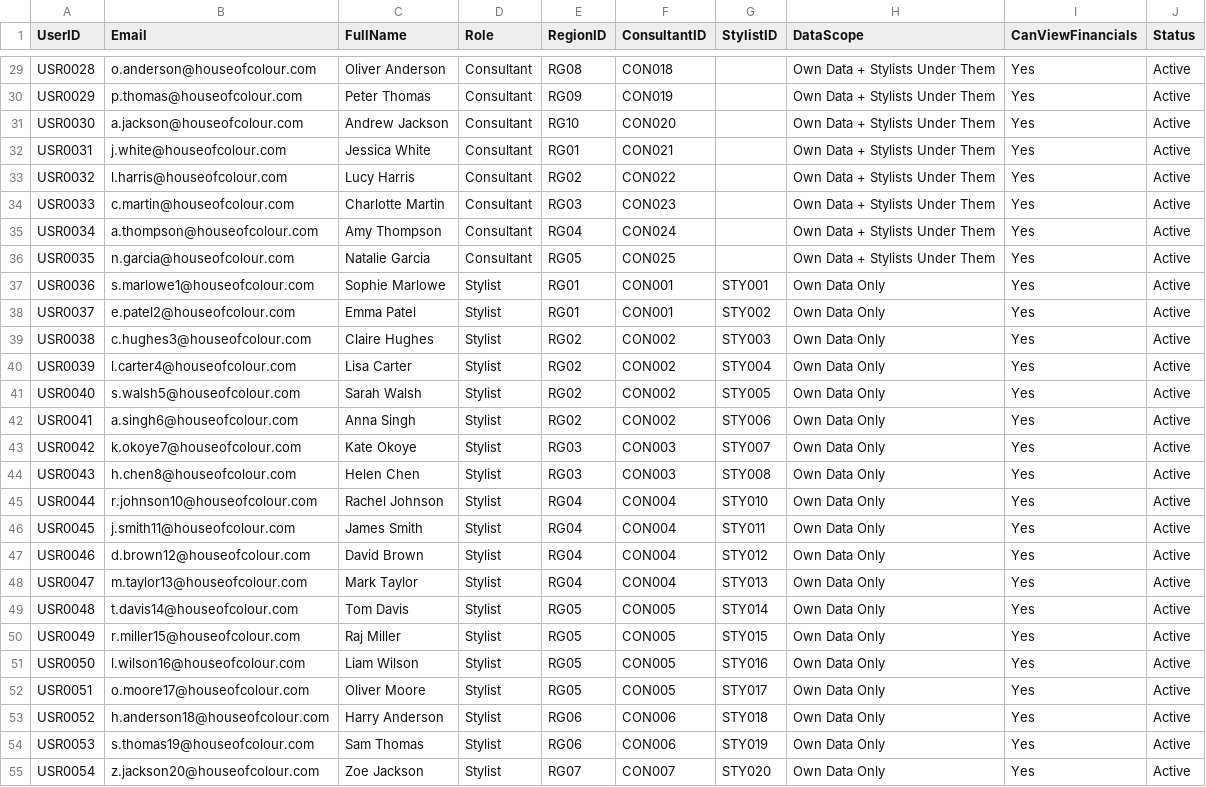
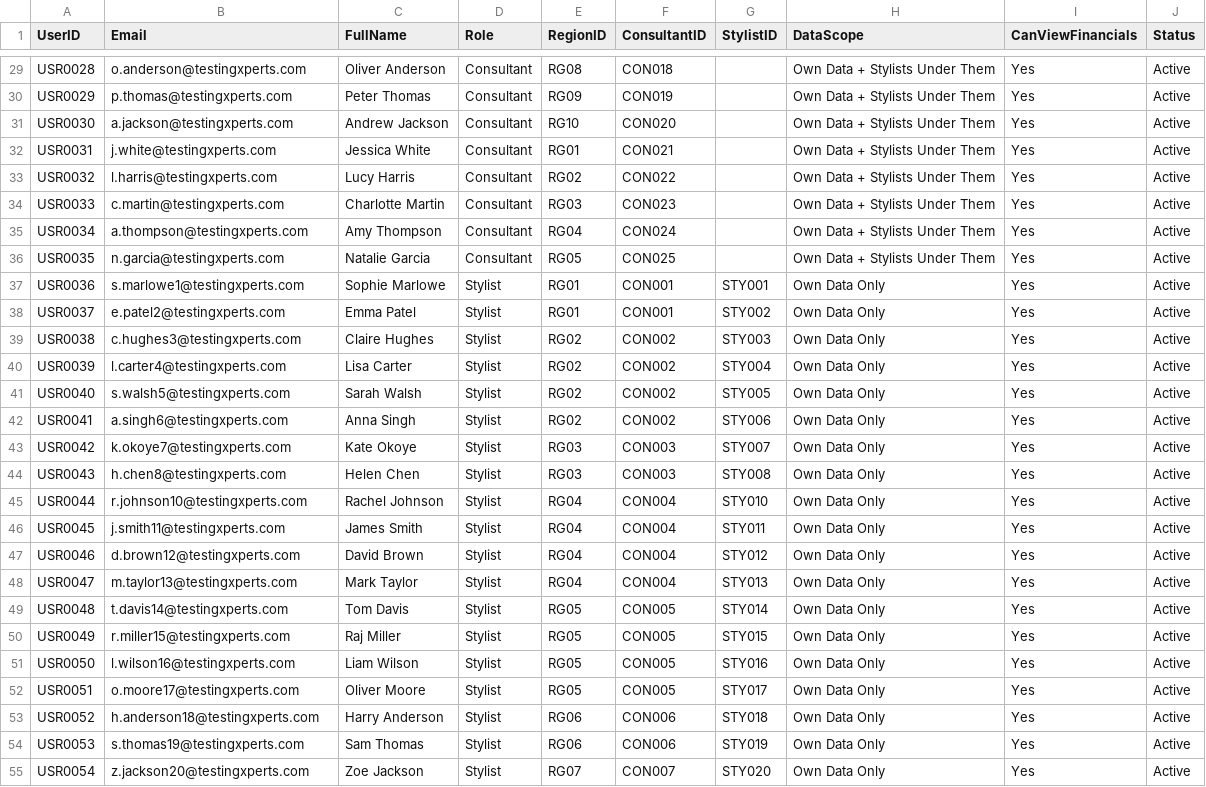
Before and after one commit to NavneetTx/Chatgpt, a CSV file: data/fact_rls_users.csv, drawn as a sheet; only a part is shown, gaps mark what is left out; the diff covers the shown part only; the diff names each change by its address in the sheet, - before the commit and + after, or states it on an @@ line.

```diff
--- a/data/fact_rls_users.csv
+++ b/data/fact_rls_users.csv
-B29 (Email): o.anderson@houseofcolour.com
+B29 (Email): o.anderson@testingxperts.com
-B30 (Email): p.thomas@houseofcolour.com
+B30 (Email): p.thomas@testingxperts.com
-B31 (Email): a.jackson@houseofcolour.com
+B31 (Email): a.jackson@testingxperts.com
-B32 (Email): j.white@houseofcolour.com
+B32 (Email): j.white@testingxperts.com
-B33 (Email): l.harris@houseofcolour.com
+B33 (Email): l.harris@testingxperts.com
-B34 (Email): c.martin@houseofcolour.com
+B34 (Email): c.martin@testingxperts.com
-B35 (Email): a.thompson@houseofcolour.com
+B35 (Email): a.thompson@testingxperts.com
-B36 (Email): n.garcia@houseofcolour.com
+B36 (Email): n.garcia@testingxperts.com
-B37 (Email): s.marlowe1@houseofcolour.com
+B37 (Email): s.marlowe1@testingxperts.com
-B38 (Email): e.patel2@houseofcolour.com
+B38 (Email): e.patel2@testingxperts.com
-B39 (Email): c.hughes3@houseofcolour.com
+B39 (Email): c.hughes3@testingxperts.com
-B40 (Email): l.carter4@houseofcolour.com
+B40 (Email): l.carter4@testingxperts.com
-B41 (Email): s.walsh5@houseofcolour.com
+B41 (Email): s.walsh5@testingxperts.com
-B42 (Email): a.singh6@houseofcolour.com
+B42 (Email): a.singh6@testingxperts.com
-B43 (Email): k.okoye7@houseofcolour.com
+B43 (Email): k.okoye7@testingxperts.com
-B44 (Email): h.chen8@houseofcolour.com
+B44 (Email): h.chen8@testingxperts.com
-B45 (Email): r.johnson10@houseofcolour.com
+B45 (Email): r.johnson10@testingxperts.com
-B46 (Email): j.smith11@houseofcolour.com
+B46 (Email): j.smith11@testingxperts.com
-B47 (Email): d.brown12@houseofcolour.com
+B47 (Email): d.brown12@testingxperts.com
-B48 (Email): m.taylor13@houseofcolour.com
+B48 (Email): m.taylor13@testingxperts.com
-B49 (Email): t.davis14@houseofcolour.com
+B49 (Email): t.davis14@testingxperts.com
-B50 (Email): r.miller15@houseofcolour.com
+B50 (Email): r.miller15@testingxperts.com
-B51 (Email): l.wilson16@houseofcolour.com
+B51 (Email): l.wilson16@testingxperts.com
-B52 (Email): o.moore17@houseofcolour.com
+B52 (Email): o.moore17@testingxperts.com
-B53 (Email): h.anderson18@houseofcolour.com
+B53 (Email): h.anderson18@testingxperts.com
-B54 (Email): s.thomas19@houseofcolour.com
+B54 (Email): s.thomas19@testingxperts.com
-B55 (Email): z.jackson20@houseofcolour.com
+B55 (Email): z.jackson20@testingxperts.com
```
Also changed, not shown: 80 edited cells elsewhere in this file, data/_old_dummy/dim_rls.csv, data/dim_consultant.csv, 2 other files.
